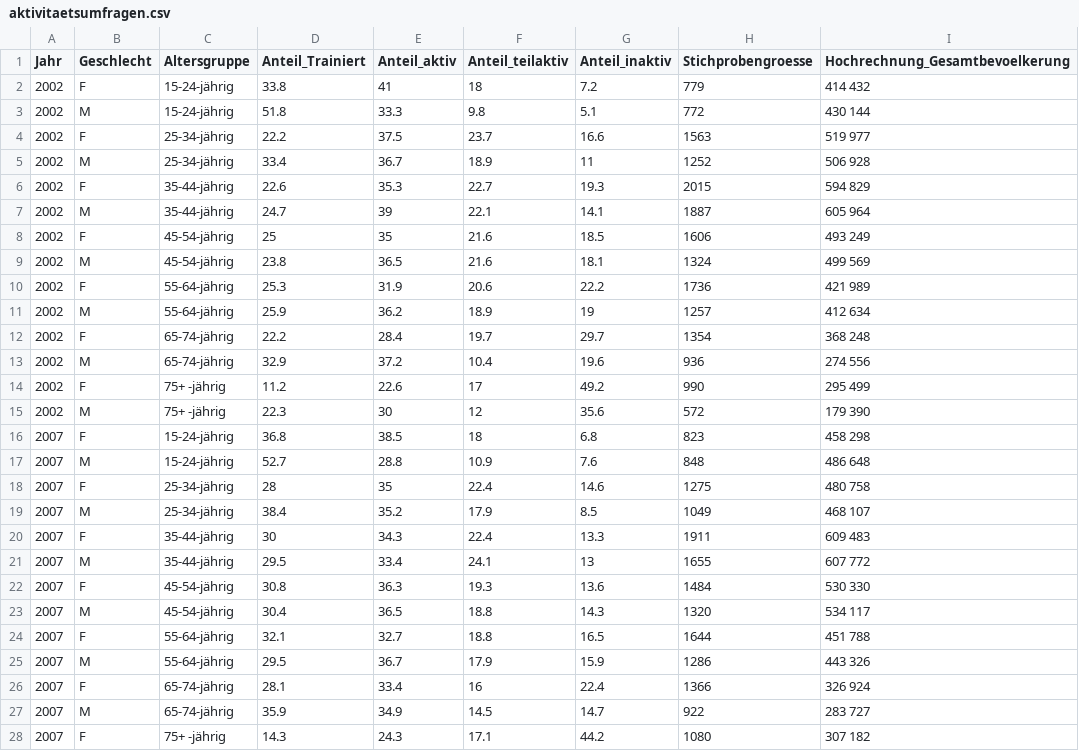
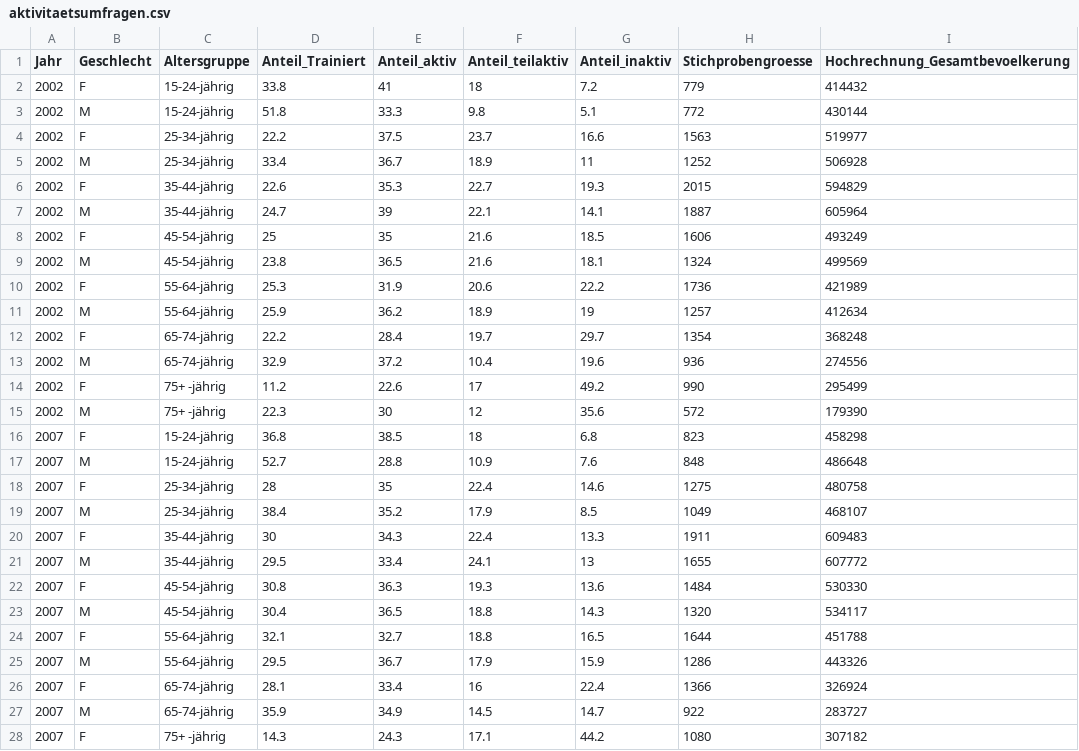
Before and after one commit to helmchen/aktivitaeten, a CSV file: data/aktivitaetsumfragen.csv, drawn as a sheet; only a part is shown; the diff covers the shown part only.

Commit message:
Update aktivitaetsumfragen.csv

```diff
--- a/data/aktivitaetsumfragen.csv
+++ b/data/aktivitaetsumfragen.csv
@@ -1,28 +1,28 @@
 Jahr;Geschlecht;Altersgruppe;Anteil_Trainiert;Anteil_aktiv;Anteil_teilaktiv;Anteil_inaktiv;Stichprobengroesse;Hochrechnung_Gesamtbevoelkerung
-2002;F;15-24-jährig;33.8;41;18;7.2;779; 414 432
-2002;M;15-24-jährig;51.8;33.3;9.8;5.1;772; 430 144
-2002;F;25-34-jährig;22.2;37.5;23.7;16.6;1563; 519 977
-2002;M;25-34-jährig;33.4;36.7;18.9;11;1252; 506 928
-2002;F;35-44-jährig;22.6;35.3;22.7;19.3;2015; 594 829
-2002;M;35-44-jährig;24.7;39;22.1;14.1;1887; 605 964
-2002;F;45-54-jährig;25;35;21.6;18.5;1606; 493 249
-2002;M;45-54-jährig;23.8;36.5;21.6;18.1;1324; 499 569
-2002;F;55-64-jährig;25.3;31.9;20.6;22.2;1736; 421 989
-2002;M;55-64-jährig;25.9;36.2;18.9;19;1257; 412 634
-2002;F;65-74-jährig;22.2;28.4;19.7;29.7;1354; 368 248
-2002;M;65-74-jährig;32.9;37.2;10.4;19.6;936; 274 556
-2002;F;75+ -jährig;11.2;22.6;17;49.2;990; 295 499
-2002;M;75+ -jährig;22.3;30;12;35.6;572; 179 390
-2007;F;15-24-jährig;36.8;38.5;18;6.8;823; 458 298
-2007;M;15-24-jährig;52.7;28.8;10.9;7.6;848; 486 648
-2007;F;25-34-jährig;28;35;22.4;14.6;1275; 480 758
-2007;M;25-34-jährig;38.4;35.2;17.9;8.5;1049; 468 107
-2007;F;35-44-jährig;30;34.3;22.4;13.3;1911; 609 483
-2007;M;35-44-jährig;29.5;33.4;24.1;13;1655; 607 772
-2007;F;45-54-jährig;30.8;36.3;19.3;13.6;1484; 530 330
-2007;M;45-54-jährig;30.4;36.5;18.8;14.3;1320; 534 117
-2007;F;55-64-jährig;32.1;32.7;18.8;16.5;1644; 451 788
-2007;M;55-64-jährig;29.5;36.7;17.9;15.9;1286; 443 326
-2007;F;65-74-jährig;28.1;33.4;16;22.4;1366; 326 924
-2007;M;65-74-jährig;35.9;34.9;14.5;14.7;922; 283 727
-2007;F;75+ -jährig;14.3;24.3;17.1;44.2;1080; 307 182
+2002;F;15-24-jährig;33.8;41;18;7.2;779; 414432
+2002;M;15-24-jährig;51.8;33.3;9.8;5.1;772; 430144
+2002;F;25-34-jährig;22.2;37.5;23.7;16.6;1563; 519977
+2002;M;25-34-jährig;33.4;36.7;18.9;11;1252; 506928
+2002;F;35-44-jährig;22.6;35.3;22.7;19.3;2015; 594829
+2002;M;35-44-jährig;24.7;39;22.1;14.1;1887; 605964
+2002;F;45-54-jährig;25;35;21.6;18.5;1606; 493249
+2002;M;45-54-jährig;23.8;36.5;21.6;18.1;1324; 499569
+2002;F;55-64-jährig;25.3;31.9;20.6;22.2;1736; 421989
+2002;M;55-64-jährig;25.9;36.2;18.9;19;1257; 412634
+2002;F;65-74-jährig;22.2;28.4;19.7;29.7;1354; 368248
+2002;M;65-74-jährig;32.9;37.2;10.4;19.6;936; 274556
+2002;F;75+ -jährig;11.2;22.6;17;49.2;990; 295499
+2002;M;75+ -jährig;22.3;30;12;35.6;572; 179390
+2007;F;15-24-jährig;36.8;38.5;18;6.8;823; 458298
+2007;M;15-24-jährig;52.7;28.8;10.9;7.6;848; 486648
+2007;F;25-34-jährig;28;35;22.4;14.6;1275; 480758
+2007;M;25-34-jährig;38.4;35.2;17.9;8.5;1049; 468107
+2007;F;35-44-jährig;30;34.3;22.4;13.3;1911; 609483
+2007;M;35-44-jährig;29.5;33.4;24.1;13;1655; 607772
+2007;F;45-54-jährig;30.8;36.3;19.3;13.6;1484; 530330
+2007;M;45-54-jährig;30.4;36.5;18.8;14.3;1320; 534117
+2007;F;55-64-jährig;32.1;32.7;18.8;16.5;1644; 451788
+2007;M;55-64-jährig;29.5;36.7;17.9;15.9;1286; 443326
+2007;F;65-74-jährig;28.1;33.4;16;22.4;1366; 326924
+2007;M;65-74-jährig;35.9;34.9;14.5;14.7;922; 283727
+2007;F;75+ -jährig;14.3;24.3;17.1;44.2;1080; 307182
```
Also changed, not shown: 29 edited cells elsewhere in this file.
